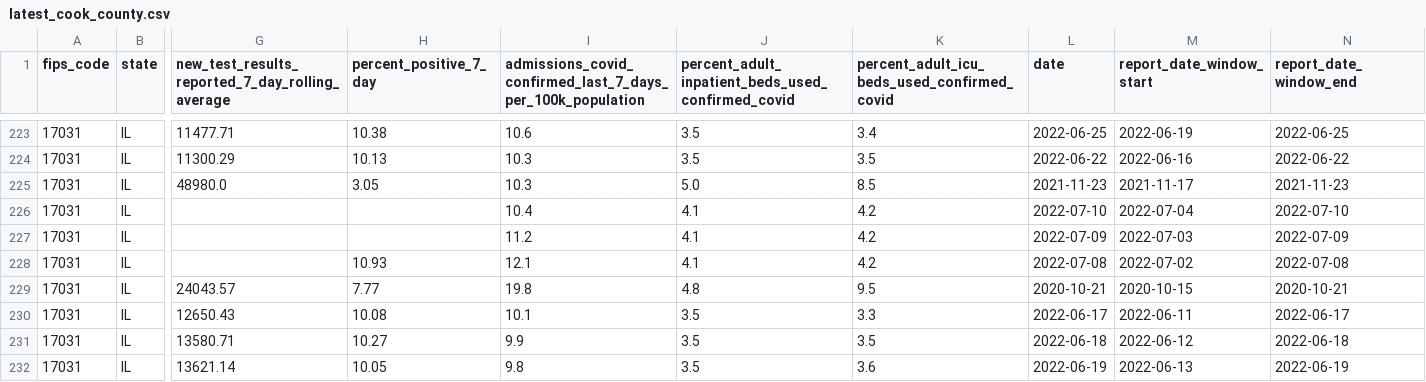
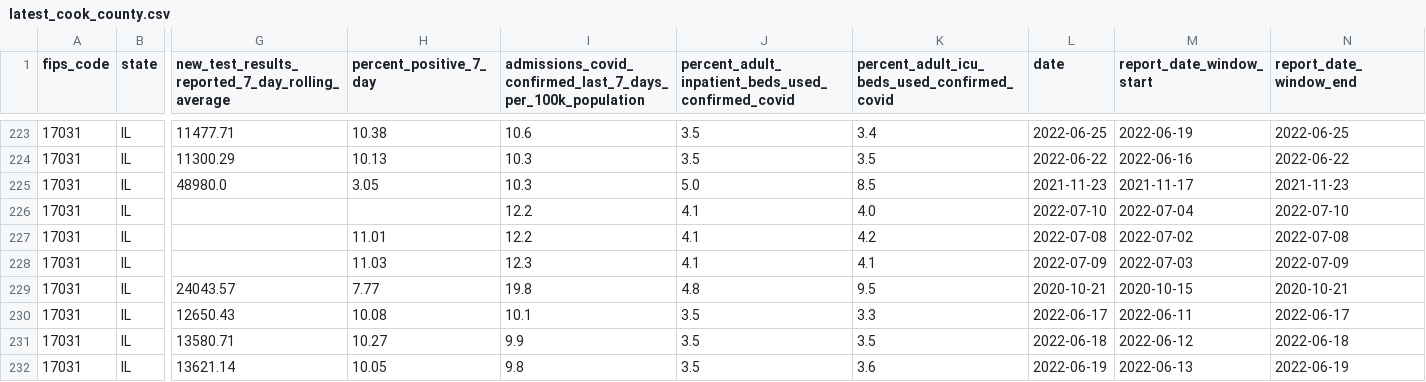
Before and after one commit to nofurtherinformation/py-workflow, a CSV file: csv/latest_cook_county.csv, drawn as a sheet; only a part is shown, gaps mark what is left out; the diff covers the shown part only; the diff names each change by its address in the sheet, - before the commit and + after, or states it on an @@ line.

```diff
--- a/csv/latest_cook_county.csv
+++ b/csv/latest_cook_county.csv
-I226: 10.4
+I226: 12.2
-K226: 4.2
+K226: 4.0
-H227 (percent_positive_7_day): (empty)
+H227 (percent_positive_7_day): 11.01
-I227: 11.2
+I227: 12.2
-L227 (date): 2022-07-09
+L227 (date): 2022-07-08
-M227 (report_date_window_start): 2022-07-03
+M227 (report_date_window_start): 2022-07-02
-N227 (report_date_window_end): 2022-07-09
+N227 (report_date_window_end): 2022-07-08
-H228 (percent_positive_7_day): 10.93
+H228 (percent_positive_7_day): 11.03
-I228: 12.1
+I228: 12.3
-K228: 4.2
+K228: 4.1
-L228 (date): 2022-07-08
+L228 (date): 2022-07-09
-M228 (report_date_window_start): 2022-07-02
+M228 (report_date_window_start): 2022-07-03
-N228 (report_date_window_end): 2022-07-08
+N228 (report_date_window_end): 2022-07-09
```
Also changed, not shown: 1 added row and 12 edited cells elsewhere in this file.
